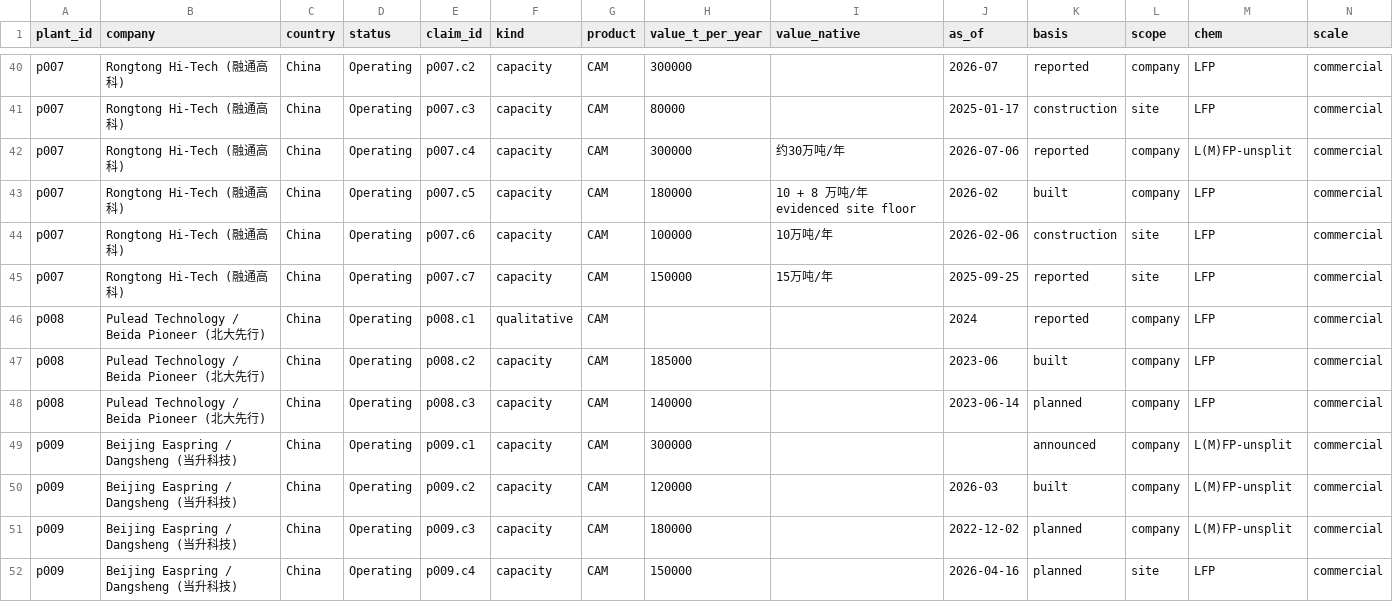
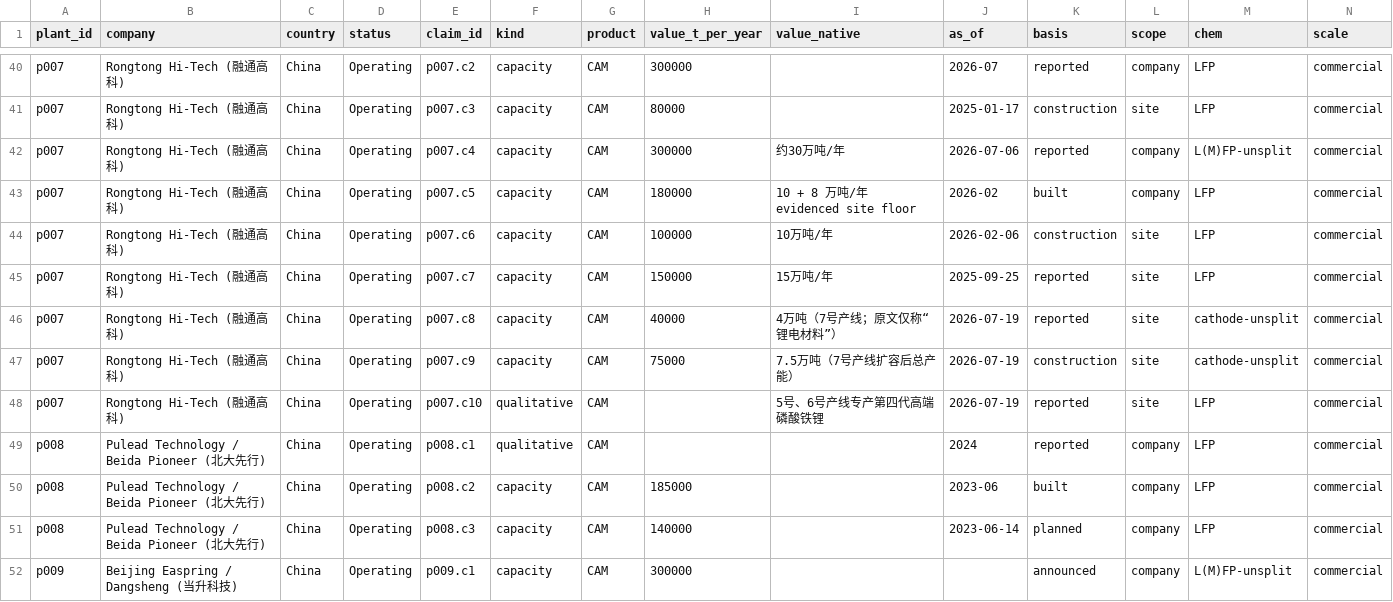
Before and after one commit to OmarAllahhamCr7/lfp-atlas, a CSV file: lfp_atlas_claims.csv, drawn as a sheet; only a part is shown, gaps mark what is left out; the shorter side is filled out with more unchanged rows; rows hold the shown columns only; the diff names each change by its address in the sheet, - before the commit and + after, or states it on an @@ line.

```diff
--- a/lfp_atlas_claims.csv
+++ b/lfp_atlas_claims.csv
+row 46: p007 | Rongtong Hi-Tech (融通高科) | China | Operating | p007.c8 | capacity | CAM | 40000 | 4万吨（7号产线；原文仅称“锂电材料”） | 2026-07-19 | reported | site | cathode-unsplit | commercial
+row 47: p007 | Rongtong Hi-Tech (融通高科) | China | Operating | p007.c9 | capacity | CAM | 75000 | 7.5万吨（7号产线扩容后总产能） | 2026-07-19 | construction | site | cathode-unsplit | commercial
+row 48: p007 | Rongtong Hi-Tech (融通高科) | China | Operating | p007.c10 | qualitative | CAM |  | 5号、6号产线专产第四代高端磷酸铁锂 | 2026-07-19 | reported | site | LFP | commercial
```
Also changed, not shown: 12 other files.
